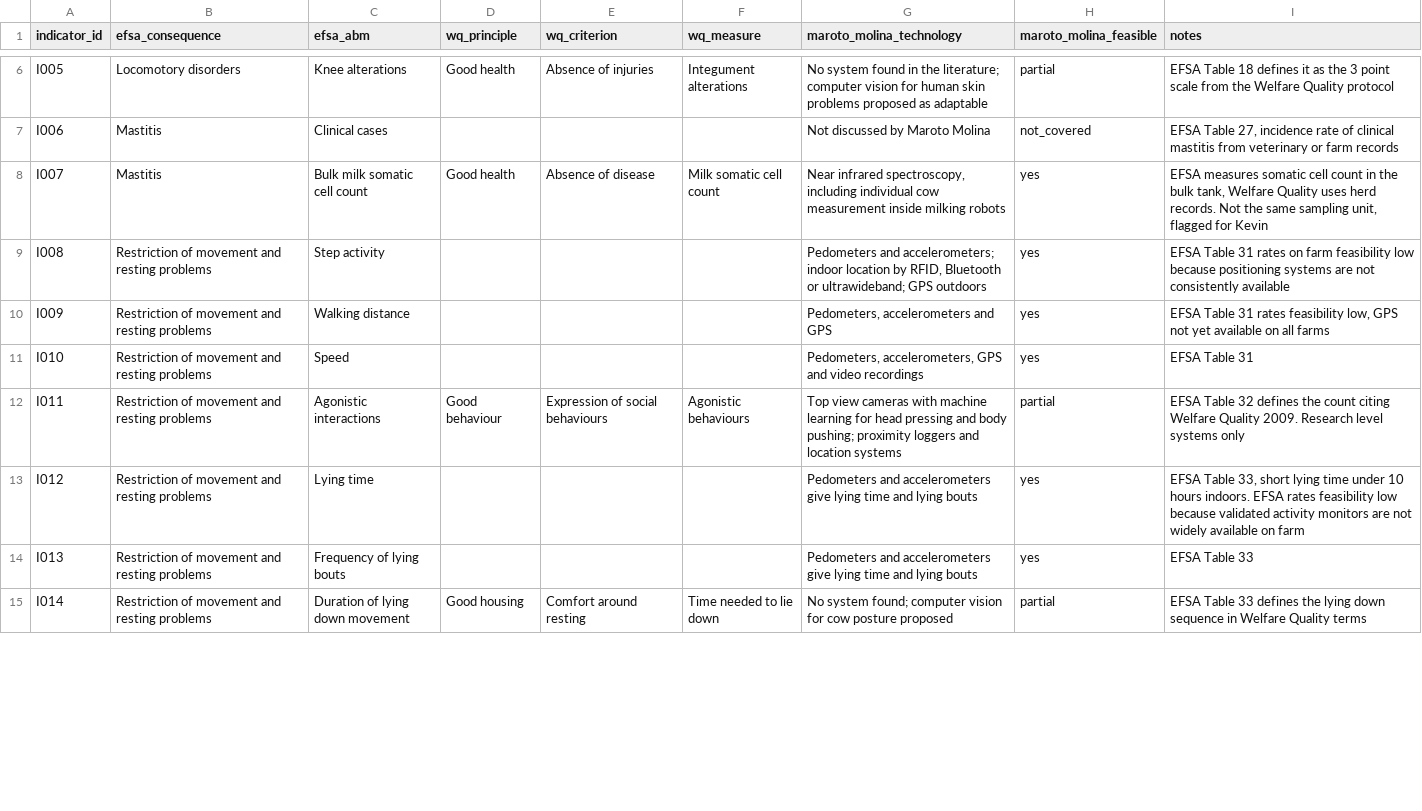
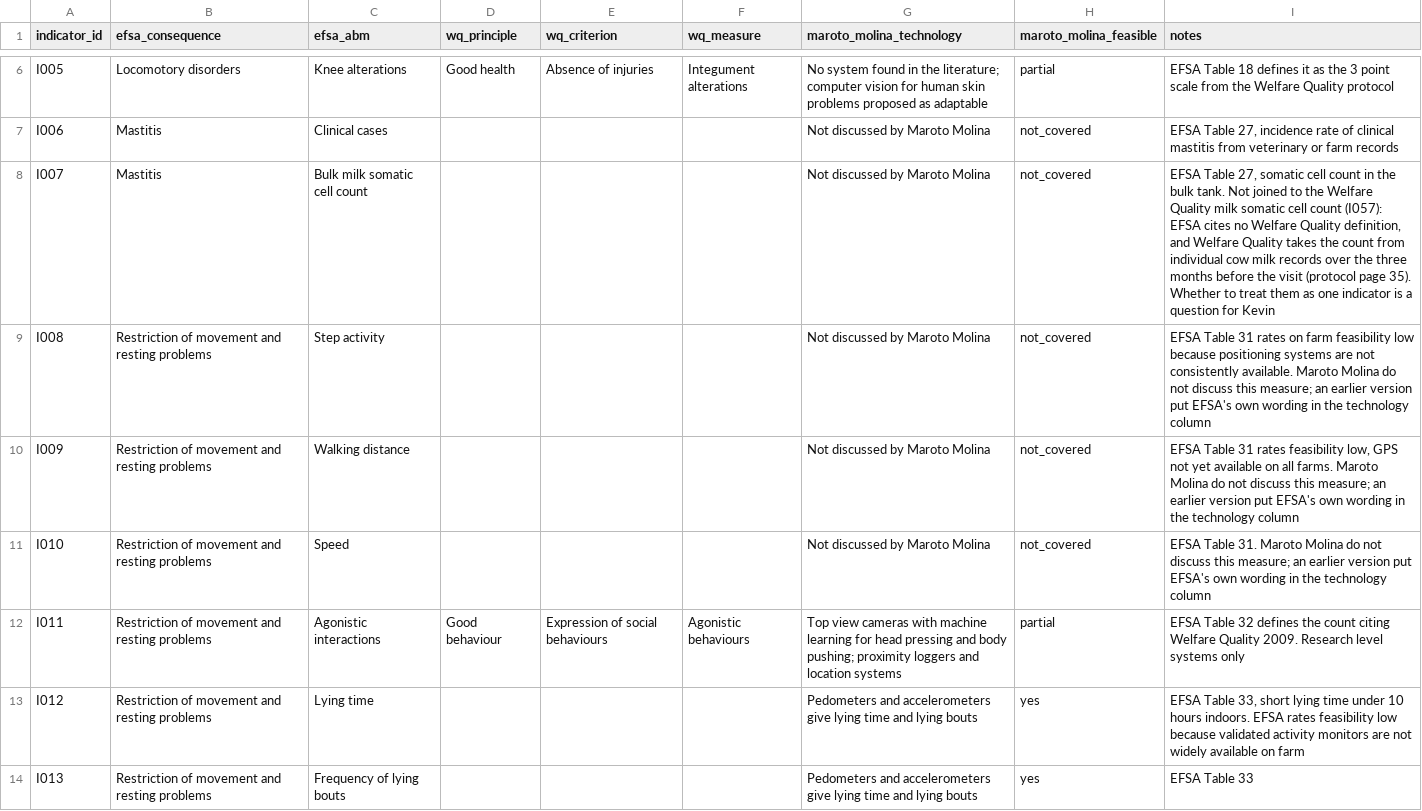
Before and after one commit to NewAi25/plf-audit, a CSV file: data/indicators.csv, drawn as a sheet; only a part is shown, gaps mark what is left out; the shorter side is filled out with more unchanged rows; the diff covers the shown part only.

```diff
--- a/data/indicators.csv
+++ b/data/indicators.csv
@@ -7,6 +7,6 @@ I005,Locomotory disorders,Knee alterations,Good health,Absence of injuries,Integ
 I006,Mastitis,Clinical cases,,,,Not discussed by Maroto Molina,not_covered,"EFSA Table 27, incidence rate of clinical mastitis from veterinary or farm records"
-I007,Mastitis,Bulk milk somatic cell count,Good health,Absence of disease,Milk somatic cell count,"Near infrared spectroscopy, including individual cow measurement inside milking robots",yes,"EFSA measures somatic cell count in the bulk tank, Welfare Quality uses herd records. Not the same sampling unit, flagged for Kevin"
-I008,Restriction of movement and resting problems,Step activity,,,,"Pedometers and accelerometers; indoor location by RFID, Bluetooth or ultrawideband; GPS outdoors",yes,EFSA Table 31 rates on farm feasibility low because positioning systems are not consistently available
-I009,Restriction of movement and resting problems,Walking distance,,,,"Pedometers, accelerometers and GPS",yes,"EFSA Table 31 rates feasibility low, GPS not yet available on all farms"
-I010,Restriction of movement and resting problems,Speed,,,,"Pedometers, accelerometers, GPS and video recordings",yes,EFSA Table 31
+I007,Mastitis,Bulk milk somatic cell count,,,,Not discussed by Maroto Molina,not_covered,"EFSA Table 27, somatic cell count in the bulk tank. Not joined to the Welfare Quality milk somatic cell count (I057): EFSA cites no Welfare Quality definition, and Welfare Quality takes the count from individual cow milk records over the three months before the visit (protocol page 35). Whether to treat them as one indicator is a question for Kevin"
+I008,Restriction of movement and resting problems,Step activity,,,,Not discussed by Maroto Molina,not_covered,EFSA Table 31 rates on farm feasibility low because positioning systems are not consistently available. Maroto Molina do not discuss this measure; an earlier version put EFSA's own wording in the technology column
+I009,Restriction of movement and resting problems,Walking distance,,,,Not discussed by Maroto Molina,not_covered,"EFSA Table 31 rates feasibility low, GPS not yet available on all farms. Maroto Molina do not discuss this measure; an earlier version put EFSA's own wording in the technology column"
+I010,Restriction of movement and resting problems,Speed,,,,Not discussed by Maroto Molina,not_covered,EFSA Table 31. Maroto Molina do not discuss this measure; an earlier version put EFSA's own wording in the technology column
 I011,Restriction of movement and resting problems,Agonistic interactions,Good behaviour,Expression of social behaviours,Agonistic behaviours,Top view cameras with machine learning for head pressing and body pushing; proximity loggers and location systems,partial,EFSA Table 32 defines the count citing Welfare Quality 2009. Research level systems only
```
Also changed, not shown: 2 added rows and 4 edited cells elsewhere in this file, data/products.csv, 7 other files.
